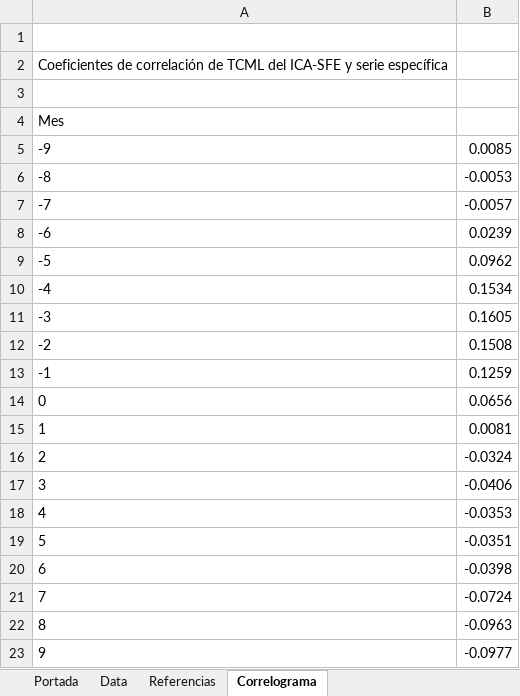
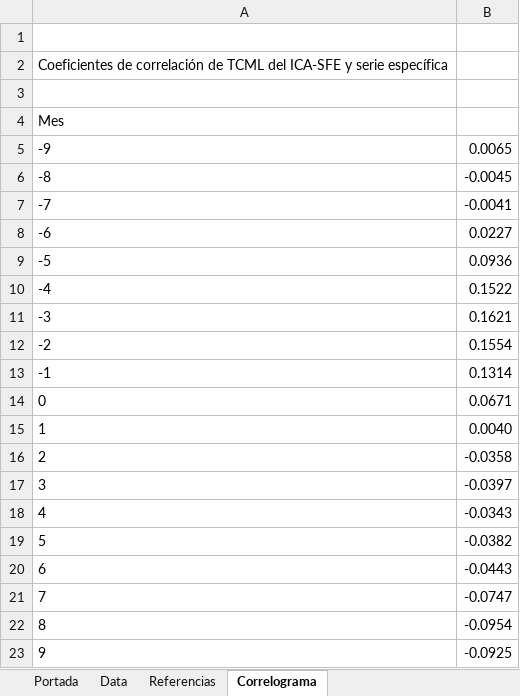
Before and after one commit to CES-BCSF/CicSFE_GitHub, an Excel workbook: indicadores/SFE-SOJA_out.xlsx, sheet Correlograma, drawn as a sheet; values as stored, in another font and other column widths than the file's, no borders; the diff names each change by its address in the sheet, - before the commit and + after, or states it on an @@ line.

Commit message:
Corrida | SFE-SOJA | 2026-11-27 09:16:57.040963

```diff
--- a/indicadores/SFE-SOJA_out.xlsx (sheet Correlograma)
+++ b/indicadores/SFE-SOJA_out.xlsx (sheet Correlograma)
-B5: 0.0085
+B5: 0.0065
-B6: -0.0053
+B6: -0.0045
-B7: -0.0057
+B7: -0.0041
-B8: 0.0239
+B8: 0.0227
-B9: 0.0962
+B9: 0.0936
-B10: 0.1534
+B10: 0.1522
-B11: 0.1605
+B11: 0.1621
-B12: 0.1508
+B12: 0.1554
-B13: 0.1259
+B13: 0.1314
-B14: 0.0656
+B14: 0.0671
-B15: 0.0081
+B15: 0.0040
-B16: -0.0324
+B16: -0.0358
-B17: -0.0406
+B17: -0.0397
-B18: -0.0353
+B18: -0.0343
-B19: -0.0351
+B19: -0.0382
-B20: -0.0398
+B20: -0.0443
-B21: -0.0724
+B21: -0.0747
-B22: -0.0963
+B22: -0.0954
-B23: -0.0977
+B23: -0.0925
```
Also changed, not shown: sheet Portada, 2 other files.
